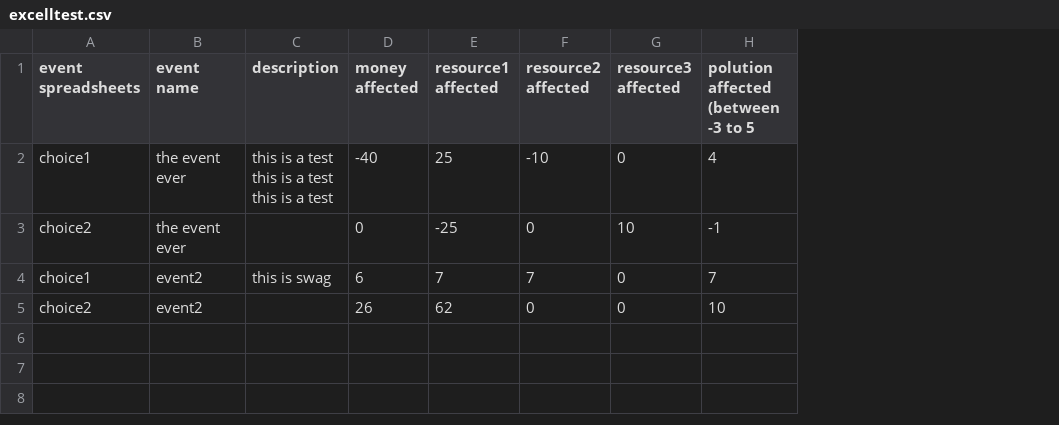
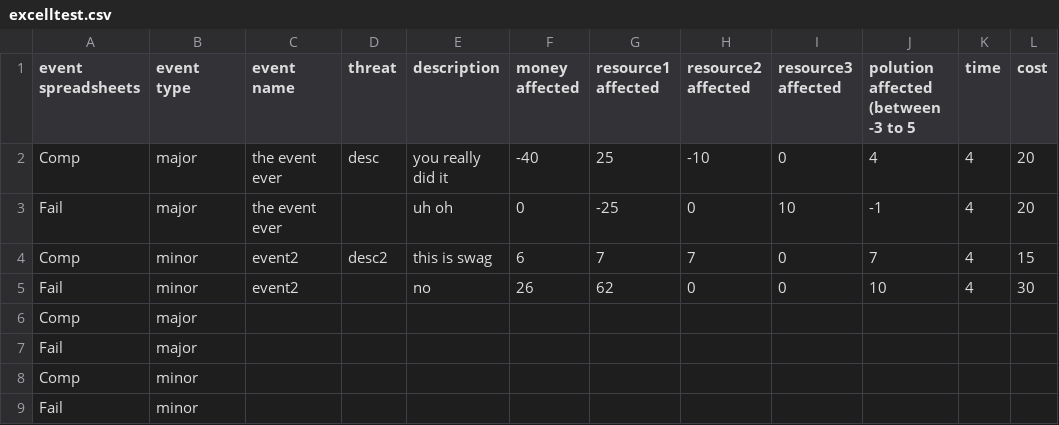
Before and after one commit to Fowlerpro/Doomsday-Game, a CSV file: Perpective prototype/Assets/Scripts/excelltest.csv, drawn as a sheet; addresses are those after the commit; the diff names each change by its address in the sheet, - before the commit and + after, or states it on an @@ line.

Commit message:
event stuff full implemented

```diff
--- a/Perpective prototype/Assets/Scripts/excelltest.csv
+++ b/Perpective prototype/Assets/Scripts/excelltest.csv
+column B (event type), rows 2-5: major | major | minor | minor
+column D (threat), rows 2-4: desc |  | desc2
+column K (time), rows 2-5: all 4
+column L (cost), rows 2-5: 20 | 20 | 15 | 30
-A2 (event spreadsheets): choice1
+A2 (event spreadsheets): Comp
-E2 (description): this is a test this is a test this is a test
+E2 (description): you really did it
-A3 (event spreadsheets): choice2
+A3 (event spreadsheets): Fail
-E3 (description): (empty)
+E3 (description): uh oh
-A4 (event spreadsheets): choice1
+A4 (event spreadsheets): Comp
-A5 (event spreadsheets): choice2
+A5 (event spreadsheets): Fail
-E5 (description): (empty)
+E5 (description): no
+row 6: Comp | major
+row 7: Fail | major
+row 8: Comp | minor
+row 9: Fail | minor
```
Also changed, not shown: 4 other files.
